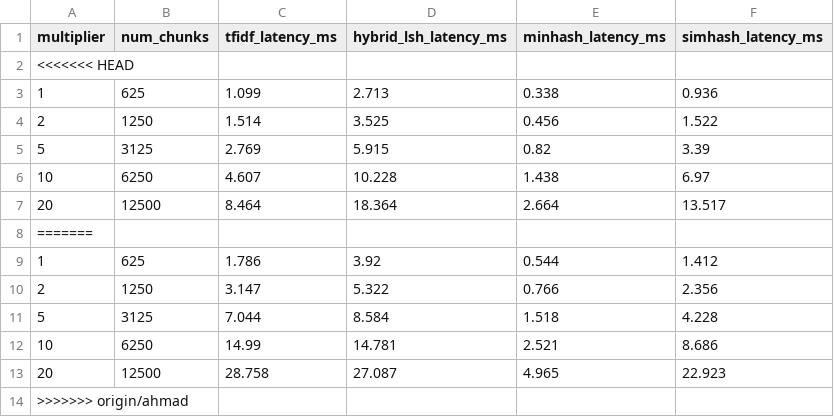
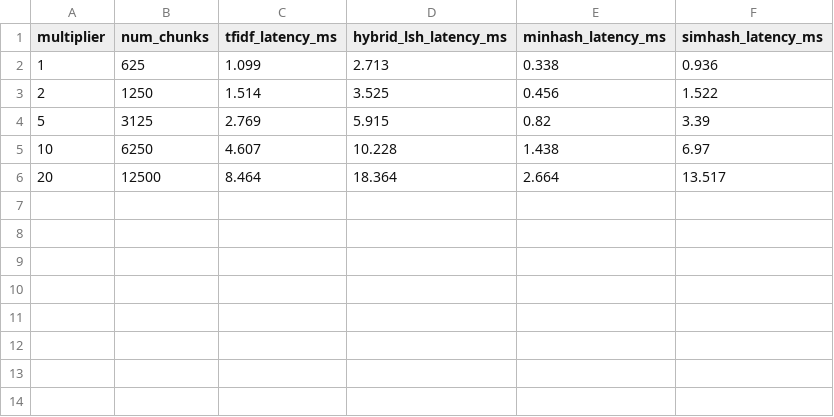
Before and after one commit to ahmadfaiz01/SEECS-Policy-Guider, a CSV file: experiments/results/exp3_scalability.csv, drawn as a sheet; the diff names each change by its address in the sheet, - before the commit and + after, or states it on an @@ line.

```diff
--- a/experiments/results/exp3_scalability.csv
+++ b/experiments/results/exp3_scalability.csv
-row 2: <<<<<<< HEAD
-row 8: =======
-row 9: 1 | 625 | 1.786 | 3.92 | 0.544 | 1.412
-row 10: 2 | 1250 | 3.147 | 5.322 | 0.766 | 2.356
-row 11: 5 | 3125 | 7.044 | 8.584 | 1.518 | 4.228
-row 12: 10 | 6250 | 14.99 | 14.781 | 2.521 | 8.686
-row 13: 20 | 12500 | 28.758 | 27.087 | 4.965 | 22.923
-row 14: >>>>>>> origin/ahmad
```
Also changed, not shown: experiments/results/exp1_comparison.csv, experiments/results/exp2b_simhash_sensitivity.csv, 6 other files.
